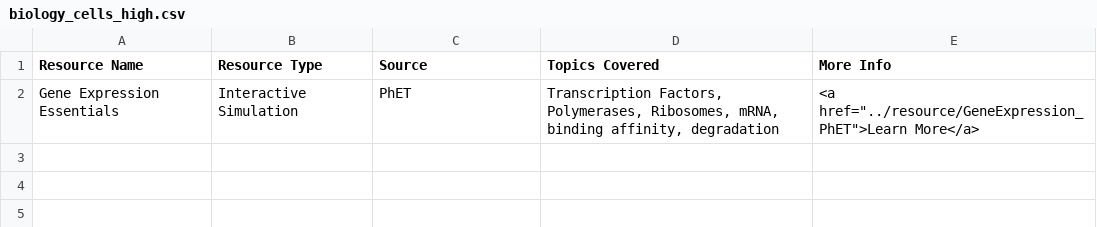
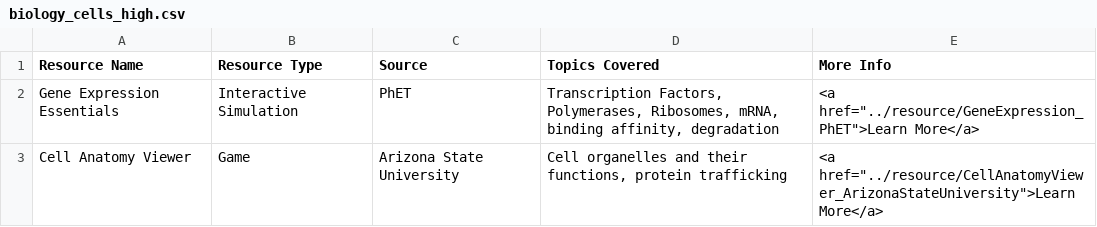
Before and after one commit to cuno-database/VirtualResourceWebsite, a CSV file: data/biology_cells_high.csv, drawn as a sheet; the diff names each change by its address in the sheet, - before the commit and + after, or states it on an @@ line.

Commit message:
updated high school cells

```diff
--- a/data/biology_cells_high.csv
+++ b/data/biology_cells_high.csv
+row 3: Cell Anatomy Viewer | Game | Arizona State University | Cell organelles and their functions, protein trafficking | <a href="../resource/CellAnatomyViewer_ArizonaStateUniversity">Learn More</a>
```
Also changed, not shown: 3 other files.
